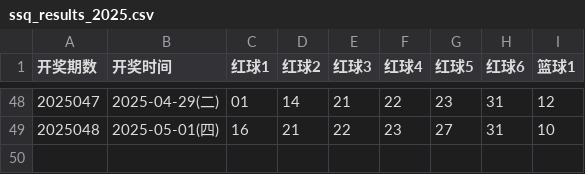
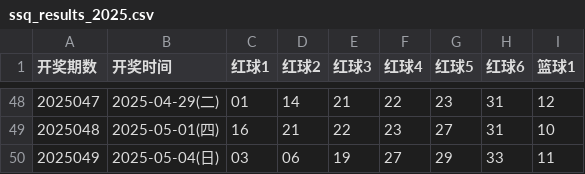
Before and after one commit to hc353167950/new_project, a CSV file: message/data/ssq_results_2025.csv, drawn as a sheet; only a part is shown, gaps mark what is left out; the diff names each change by its address in the sheet, - before the commit and + after, or states it on an @@ line.

```diff
--- a/message/data/ssq_results_2025.csv
+++ b/message/data/ssq_results_2025.csv
+row 50: 2025049 | 2025-05-04(日) | 03 | 06 | 19 | 27 | 29 | 33 | 11
```
Also changed, not shown: message/data/dlt_results_2025.csv.
